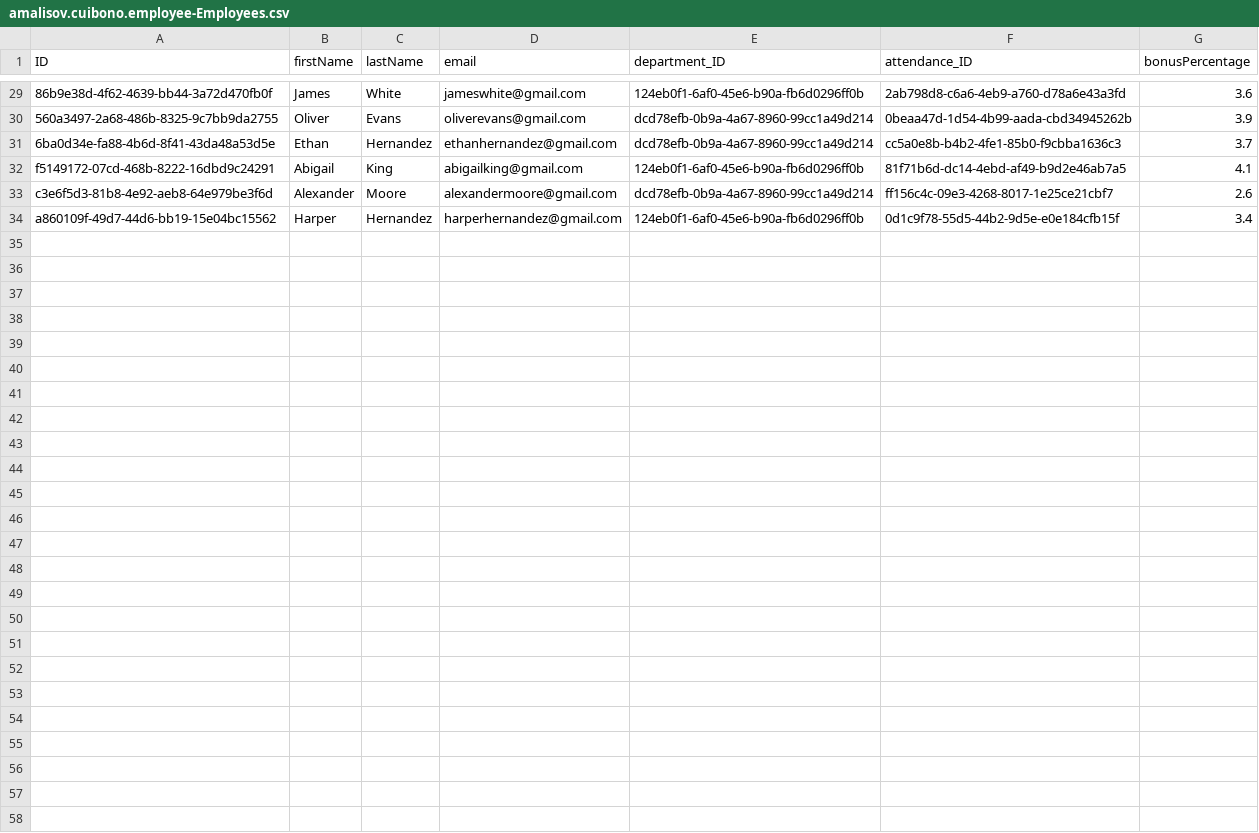
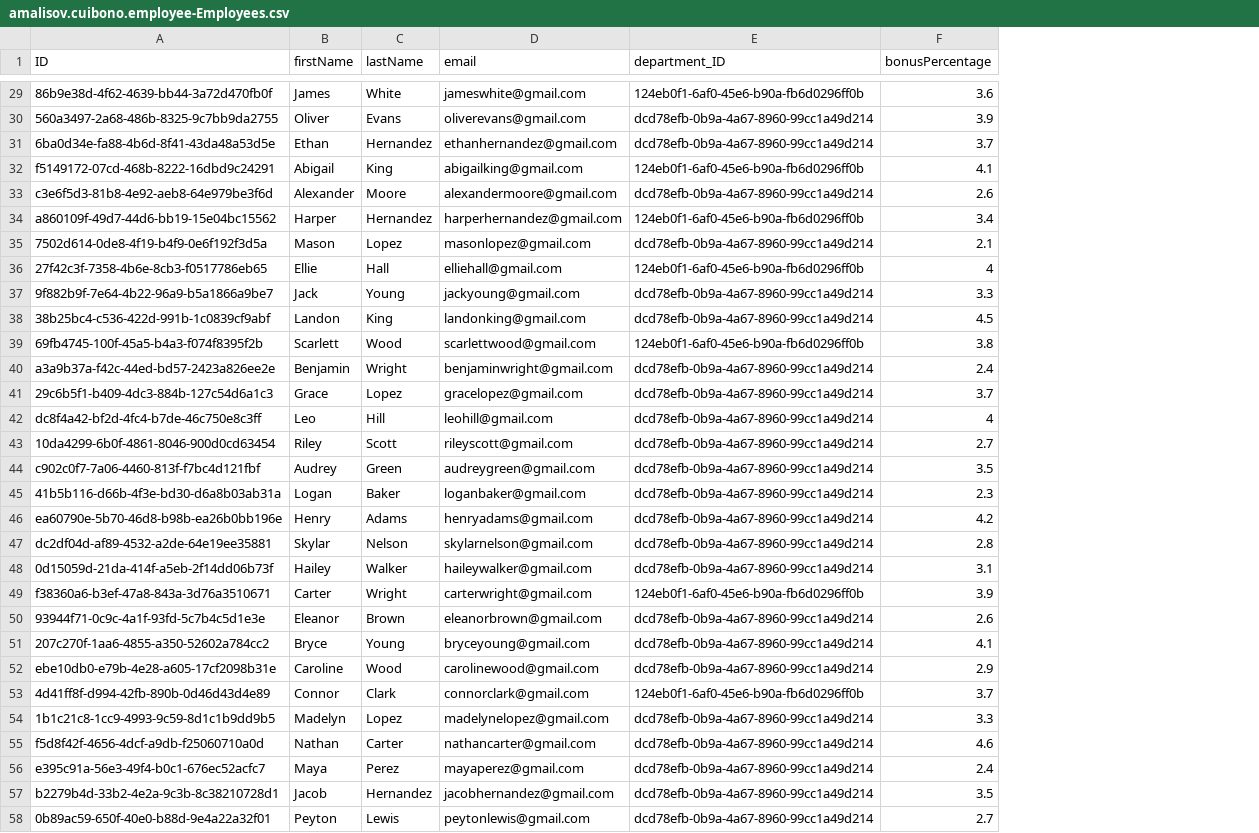
Before and after one commit to Bentil-OkyereBoadu/amalisov-cuibono, a CSV file: db/data/amalisov.cuibono.employee-Employees.csv, drawn as a sheet; only a part is shown, gaps mark what is left out; removed rows and columns are numbered as before the commit, all else as after; the diff names each change by its address in the sheet, - before the commit and + after, or states it on an @@ line.

```diff
--- a/db/data/amalisov.cuibono.employee-Employees.csv
+++ b/db/data/amalisov.cuibono.employee-Employees.csv
-column F (attendance_ID), rows 29-34: 2ab798d8-c6a6-4eb9-a760-d78a6e43a3fd | 0beaa47d-1d54-4b99-aada-cbd34945262b | cc5a0e8b-b4b2-4fe1-85b0-f9cbba1636c3 | 81f71b6d-dc14-4ebd-af49-b9d2e46ab7a5 | ff156c4c-09e3-4268-8017-1e25ce21cbf7 | 0d1c9f78-55d5-44b2-9d5e-e0e184cfb15f
+row 35: 7502d614-0de8-4f19-b4f9-0e6f192f3d5a | Mason | Lopez | masonlopez@gmail.com | dcd78efb-0b9a-4a67-8960-99cc1a49d214 | 2.1
+row 36: 27f42c3f-7358-4b6e-8cb3-f0517786eb65 | Ellie | Hall | elliehall@gmail.com | 124eb0f1-6af0-45e6-b90a-fb6d0296ff0b | 4
+row 37: 9f882b9f-7e64-4b22-96a9-b5a1866a9be7 | Jack | Young | jackyoung@gmail.com | dcd78efb-0b9a-4a67-8960-99cc1a49d214 | 3.3
+row 38: 38b25bc4-c536-422d-991b-1c0839cf9abf | Landon | King | landonking@gmail.com | dcd78efb-0b9a-4a67-8960-99cc1a49d214 | 4.5
+row 39: 69fb4745-100f-45a5-b4a3-f074f8395f2b | Scarlett | Wood | scarlettwood@gmail.com | 124eb0f1-6af0-45e6-b90a-fb6d0296ff0b | 3.8
+row 40: a3a9b37a-f42c-44ed-bd57-2423a826ee2e | Benjamin | Wright | benjaminwright@gmail.com | dcd78efb-0b9a-4a67-8960-99cc1a49d214 | 2.4
+row 41: 29c6b5f1-b409-4dc3-884b-127c54d6a1c3 | Grace | Lopez | gracelopez@gmail.com | dcd78efb-0b9a-4a67-8960-99cc1a49d214 | 3.7
+row 42: dc8f4a42-bf2d-4fc4-b7de-46c750e8c3ff | Leo | Hill | leohill@gmail.com | dcd78efb-0b9a-4a67-8960-99cc1a49d214 | 4
+row 43: 10da4299-6b0f-4861-8046-900d0cd63454 | Riley | Scott | rileyscott@gmail.com | dcd78efb-0b9a-4a67-8960-99cc1a49d214 | 2.7
+row 44: c902c0f7-7a06-4460-813f-f7bc4d121fbf | Audrey | Green | audreygreen@gmail.com | dcd78efb-0b9a-4a67-8960-99cc1a49d214 | 3.5
+row 45: 41b5b116-d66b-4f3e-bd30-d6a8b03ab31a | Logan | Baker | loganbaker@gmail.com | dcd78efb-0b9a-4a67-8960-99cc1a49d214 | 2.3
+row 46: ea60790e-5b70-46d8-b98b-ea26b0bb196e | Henry | Adams | henryadams@gmail.com | dcd78efb-0b9a-4a67-8960-99cc1a49d214 | 4.2
+row 47: dc2df04d-af89-4532-a2de-64e19ee35881 | Skylar | Nelson | skylarnelson@gmail.com | dcd78efb-0b9a-4a67-8960-99cc1a49d214 | 2.8
+row 48: 0d15059d-21da-414f-a5eb-2f14dd06b73f | Hailey | Walker | haileywalker@gmail.com | dcd78efb-0b9a-4a67-8960-99cc1a49d214 | 3.1
+row 49: f38360a6-b3ef-47a8-843a-3d76a3510671 | Carter | Wright | carterwright@gmail.com | 124eb0f1-6af0-45e6-b90a-fb6d0296ff0b | 3.9
+row 50: 93944f71-0c9c-4a1f-93fd-5c7b4c5d1e3e | Eleanor | Brown | eleanorbrown@gmail.com | dcd78efb-0b9a-4a67-8960-99cc1a49d214 | 2.6
+row 51: 207c270f-1aa6-4855-a350-52602a784cc2 | Bryce | Young | bryceyoung@gmail.com | dcd78efb-0b9a-4a67-8960-99cc1a49d214 | 4.1
+row 52: ebe10db0-e79b-4e28-a605-17cf2098b31e | Caroline | Wood | carolinewood@gmail.com | dcd78efb-0b9a-4a67-8960-99cc1a49d214 | 2.9
+row 53: 4d41ff8f-d994-42fb-890b-0d46d43d4e89 | Connor | Clark | connorclark@gmail.com | 124eb0f1-6af0-45e6-b90a-fb6d0296ff0b | 3.7
+row 54: 1b1c21c8-1cc9-4993-9c59-8d1c1b9dd9b5 | Madelyn | Lopez | madelynelopez@gmail.com | dcd78efb-0b9a-4a67-8960-99cc1a49d214 | 3.3
+row 55: f5d8f42f-4656-4dcf-a9db-f25060710a0d | Nathan | Carter | nathancarter@gmail.com | dcd78efb-0b9a-4a67-8960-99cc1a49d214 | 4.6
+row 56: e395c91a-56e3-49f4-b0c1-676ec52acfc7 | Maya | Perez | mayaperez@gmail.com | dcd78efb-0b9a-4a67-8960-99cc1a49d214 | 2.4
+row 57: b2279b4d-33b2-4e2a-9c3b-8c38210728d1 | Jacob | Hernandez | jacobhernandez@gmail.com | dcd78efb-0b9a-4a67-8960-99cc1a49d214 | 3.5
+row 58: 0b89ac59-650f-40e0-b88d-9e4a22a32f01 | Peyton | Lewis | peytonlewis@gmail.com | dcd78efb-0b9a-4a67-8960-99cc1a49d214 | 2.7
```
Also changed, not shown: db/data/amalisov.cuibono.attendance-Attendance.csv, 8 other files.
